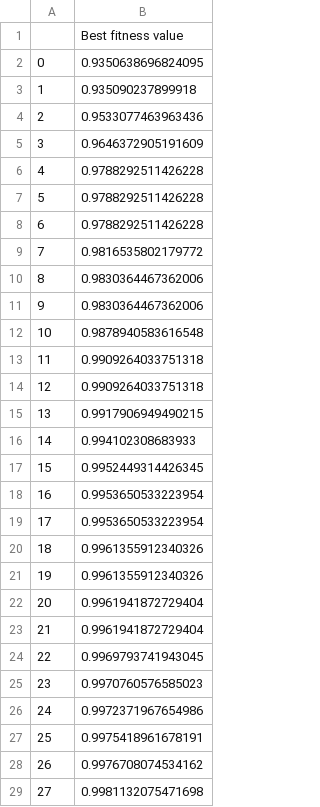
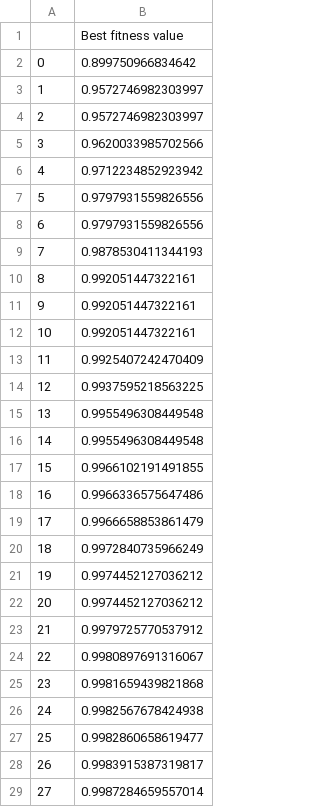
Before and after one commit to energyinpython/DE-SPOTIS-DSS, a CSV file: output/best_fitness.csv, drawn as a sheet; only a part is shown; the diff covers the shown part only.

```diff
--- a/output/best_fitness.csv
+++ b/output/best_fitness.csv
@@ -1,29 +1,29 @@
 ,Best fitness value
-0,0.9350638696824095
-1,0.935090237899918
-2,0.9533077463963436
-3,0.9646372905191609
-4,0.9788292511426228
-5,0.9788292511426228
-6,0.9788292511426228
-7,0.9816535802179772
-8,0.9830364467362006
-9,0.9830364467362006
-10,0.9878940583616548
-11,0.9909264033751318
-12,0.9909264033751318
-13,0.9917906949490215
-14,0.994102308683933
-15,0.9952449314426345
-16,0.9953650533223954
-17,0.9953650533223954
-18,0.9961355912340326
-19,0.9961355912340326
-20,0.9961941872729404
-21,0.9961941872729404
-22,0.9969793741943045
-23,0.9970760576585023
-24,0.9972371967654986
-25,0.9975418961678191
-26,0.9976708074534162
-27,0.9981132075471698
+0,0.899750966834642
+1,0.9572746982303997
+2,0.9572746982303997
+3,0.9620033985702566
+4,0.9712234852923942
+5,0.9797931559826556
+6,0.9797931559826556
+7,0.9878530411344193
+8,0.992051447322161
+9,0.992051447322161
+10,0.992051447322161
+11,0.9925407242470409
+12,0.9937595218563225
+13,0.9955496308449548
+14,0.9955496308449548
+15,0.9966102191491855
+16,0.9966336575647486
+17,0.9966658853861479
+18,0.9972840735966249
+19,0.9974452127036212
+20,0.9974452127036212
+21,0.9979725770537912
+22,0.9980897691316067
+23,0.9981659439821868
+24,0.9982567678424938
+25,0.9982860658619477
+26,0.9983915387319817
+27,0.9987284659557014
```
Also changed, not shown: 172 edited cells elsewhere in this file, output/best_weights_de.csv, output/mean_fitness.csv, 4 other files.
